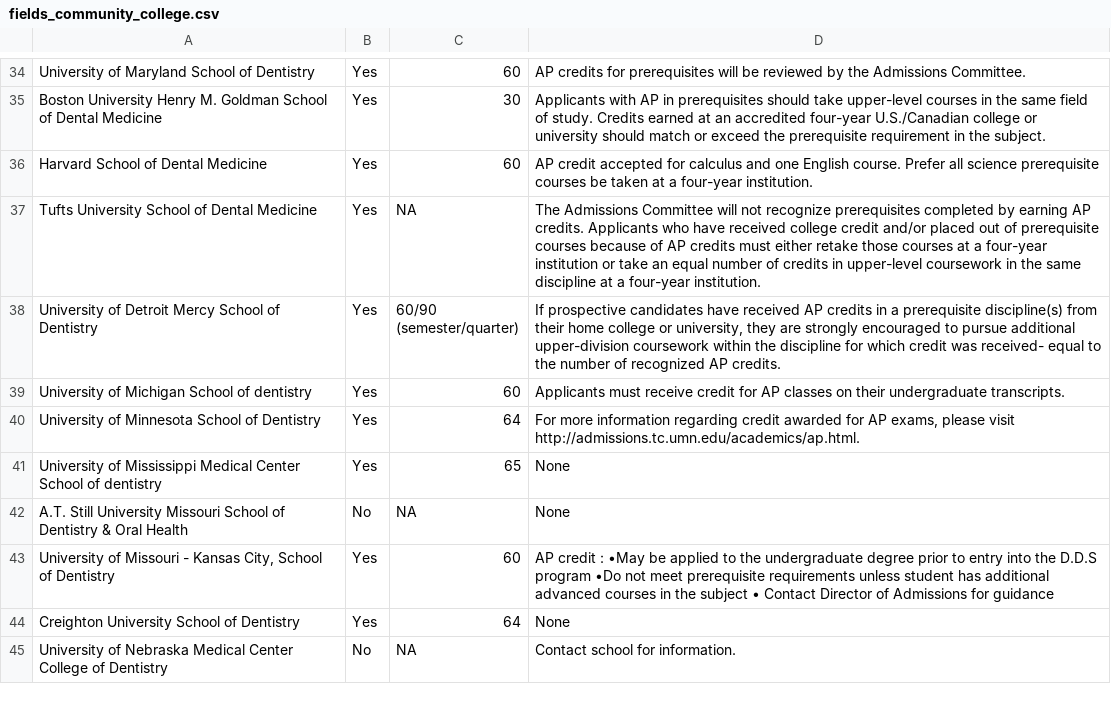
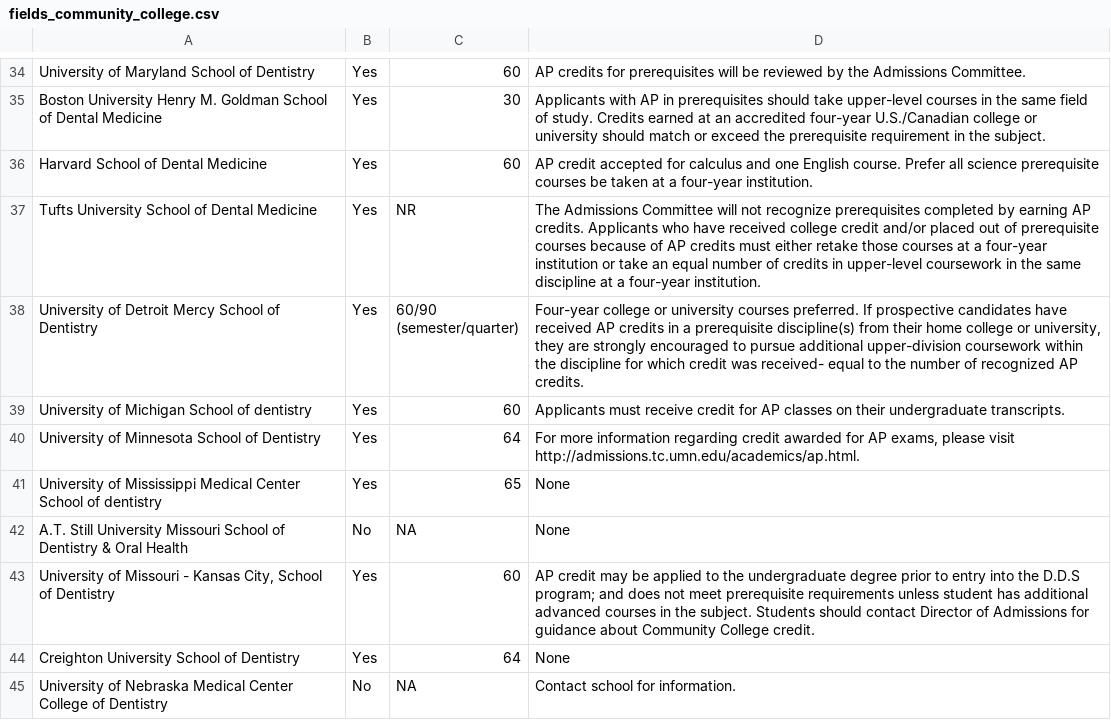
Before and after one commit to PAEA/ProgramDirectory4, a CSV file: csv/fields_community_college.csv, drawn as a sheet; only a part is shown, gaps mark what is left out.

```diff
--- a/csv/fields_community_college.csv
+++ b/csv/fields_community_college.csv
@@ -41,5 +41,5 @@ Boston University Henry M. Goldman School of Dental Medicine,Yes,30,Applicants w
 Harvard School of Dental Medicine,Yes,60,AP credit accepted for calculus and one English course. Prefer all science prerequisite courses be taken at a four-year institution.
-Tufts University School of Dental Medicine,Yes,NA,The Admissions Committee will not recognize prerequisites completed by earning AP credits. Applicants who have received college credit and/or placed out of prerequisite courses because of AP credits must either retake those courses at a four-year institution or take an equal number of credits in upper-level coursework in the same discipline at a four-year institution.
-University of Detroit Mercy School of Dentistry,Yes,"60/90
- (semester/quarter)","If prospective candidates have received AP credits in a prerequisite discipline(s) from their home college or university, they are strongly encouraged to pursue additional upper-division coursework within the discipline for which credit was received- equal to the number of recognized AP credits."
+Tufts University School of Dental Medicine,Yes,NR,The Admissions Committee will not recognize prerequisites completed by earning AP credits. Applicants who have received college credit and/or placed out of prerequisite courses because of AP credits must either retake those courses at a four-year institution or take an equal number of credits in upper-level coursework in the same discipline at a four-year institution.
+University of Detroit Mercy School of Dentistry,Yes,"60/90
+ (semester/quarter)","Four-year college or university courses preferred. If prospective candidates have received AP credits in a prerequisite discipline(s) from their home college or university, they are strongly encouraged to pursue additional upper-division coursework within the discipline for which credit was received- equal to the number of recognized AP credits."
 University of Michigan School of dentistry,Yes,60,Applicants must receive credit for AP classes on their undergraduate transcripts.
@@ -48,4 +48,3 @@ University of Mississippi Medical Center School of dentistry,Yes,65,None
 A.T. Still University Missouri School of Dentistry & Oral Health,No,NA,None
-"University of Missouri - Kansas City, School of Dentistry",Yes,60,"AP credit :                                                               •May be applied to the undergraduate degree prior to entry into the D.D.S program                              •Do not meet prerequisite requirements unless student has additional advanced courses in the subject                                                                    • Contact Director of Admissions for guidance
-                   "
+"University of Missouri - Kansas City, School of Dentistry",Yes,60,AP credit may be applied to the undergraduate degree prior to entry into the D.D.S program; and does not meet prerequisite requirements unless student has additional advanced courses in the subject. Students should contact Director of Admissions for guidance about Community College credit.
 Creighton University School of Dentistry,Yes,64,None
```
Also changed, not shown: csv/fields_contact_information.csv, csv/fields_programs_and_services.csv, 10 other files.
